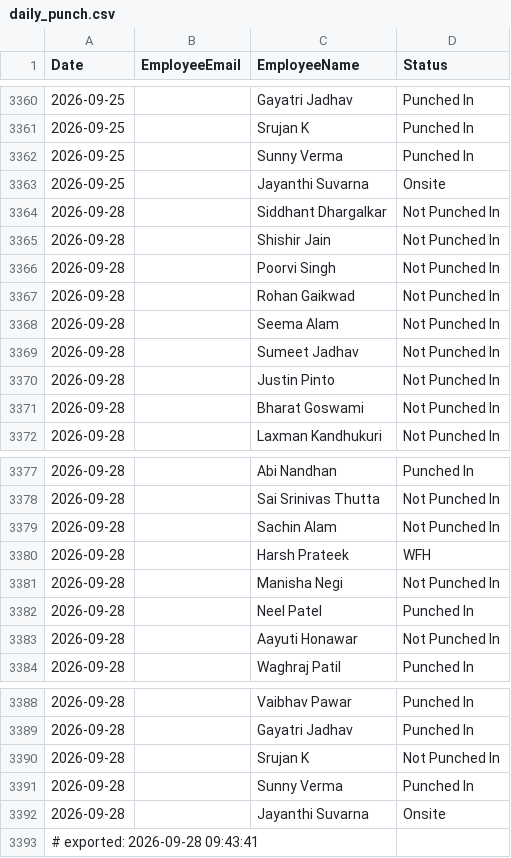
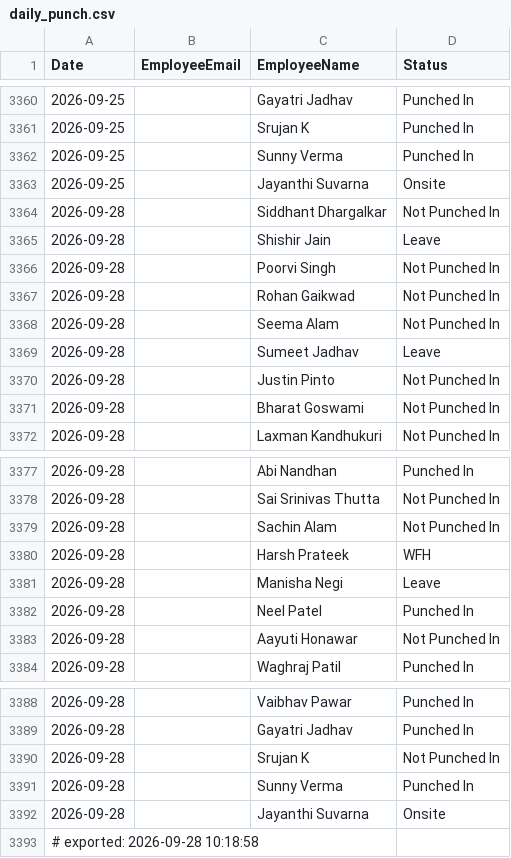
Before and after one commit to buvi-tetranetics/tetranetics-hr-portal, a CSV file: daily_punch.csv, drawn as a sheet; only a part is shown, gaps mark what is left out.

Commit message:
Update leave data

```diff
--- a/daily_punch.csv
+++ b/daily_punch.csv
@@ -3364,3 +3364,3 @@ Date,EmployeeEmail,EmployeeName,Status
 2026-09-28,,Siddhant Dhargalkar,Not Punched In
-2026-09-28,,Shishir Jain,Not Punched In
+2026-09-28,,Shishir Jain,Leave
 2026-09-28,,Poorvi Singh,Not Punched In
@@ -3368,3 +3368,3 @@ Date,EmployeeEmail,EmployeeName,Status
 2026-09-28,,Seema Alam,Not Punched In
-2026-09-28,,Sumeet Jadhav,Not Punched In
+2026-09-28,,Sumeet Jadhav,Leave
 2026-09-28,,Justin Pinto,Not Punched In
@@ -3380,3 +3380,3 @@ Date,EmployeeEmail,EmployeeName,Status
 2026-09-28,,Harsh Prateek,WFH
-2026-09-28,,Manisha Negi,Not Punched In
+2026-09-28,,Manisha Negi,Leave
 2026-09-28,,Neel Patel,Punched In
@@ -3392,2 +3392,2 @@ Date,EmployeeEmail,EmployeeName,Status
 2026-09-28,,Jayanthi Suvarna,Onsite
-# exported: 2026-09-28 09:43:41
+# exported: 2026-09-28 10:18:58
```
Also changed, not shown: powerapps_data.csv.
